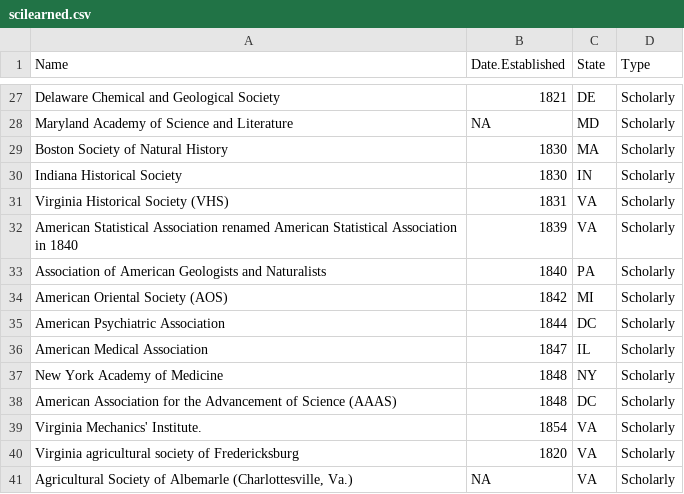
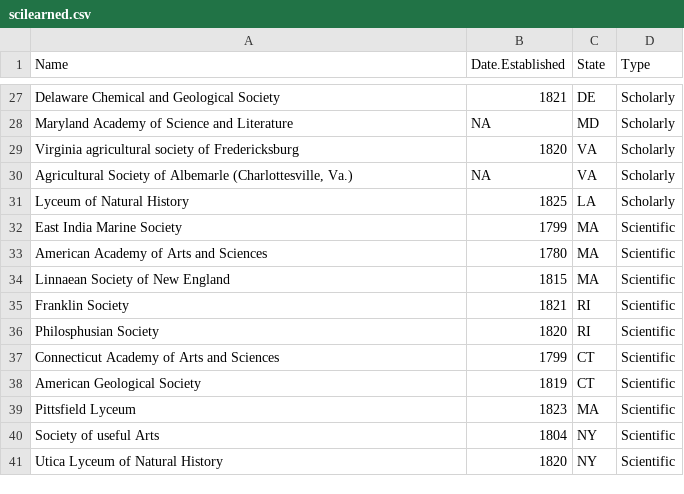
Before and after one commit to georgeoberle/chp5, a CSV file: data/scilearned.csv, drawn as a sheet; only a part is shown, gaps mark what is left out; the shorter side is filled out with more unchanged rows.

Commit message:
improved silliman and scholarly comparison

```diff
--- a/data/scilearned.csv
+++ b/data/scilearned.csv
@@ -28,13 +28,2 @@ Delaware Chemical and Geological Society ,1821,DE,Scholarly
 Maryland Academy of Science and Literature,NA,MD,Scholarly
-Boston Society of Natural History,1830,MA,Scholarly
-Indiana Historical Society,1830,IN,Scholarly
-Virginia Historical Society (VHS) ,1831,VA,Scholarly
-American Statistical Association renamed  American Statistical Association in 1840,1839,VA,Scholarly
-Association of American Geologists and Naturalists,1840,PA,Scholarly
-American Oriental Society (AOS),1842,MI,Scholarly
-American Psychiatric Association,1844,DC,Scholarly
-American Medical Association,1847,IL,Scholarly
-New York Academy of Medicine,1848,NY,Scholarly
- American Association for the Advancement of Science (AAAS),1848,DC,Scholarly
-Virginia Mechanics' Institute.,1854,VA,Scholarly
 Virginia agricultural society of Fredericksburg,1820,VA,Scholarly
```
Also changed, not shown: 2 other files.
